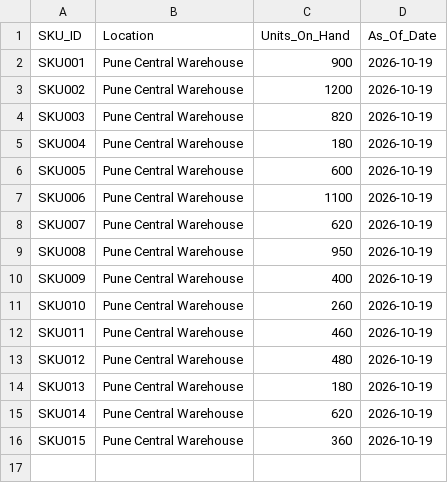
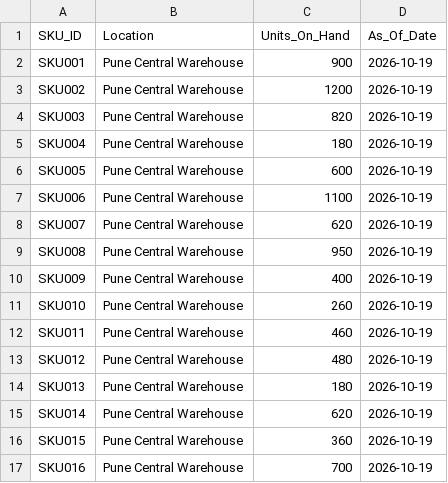
Before and after one commit to Cruel-creator/freshroots-planner, a CSV file: data/raw/current_inventory.csv, drawn as a sheet.

```diff
--- a/data/raw/current_inventory.csv
+++ b/data/raw/current_inventory.csv
@@ -16 +16,2 @@ SKU014,Pune Central Warehouse,620,2026-10-19
 SKU015,Pune Central Warehouse,360,2026-10-19
+SKU016,Pune Central Warehouse,700,2026-10-19
```
Also changed, not shown: data/raw/sku_master.csv, data/raw/weekly_sales.csv, 12 other files.
